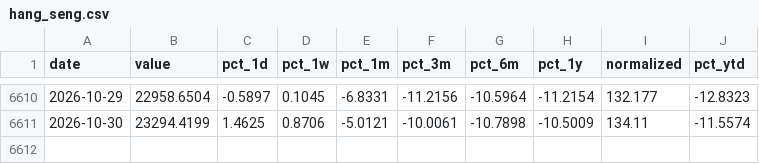
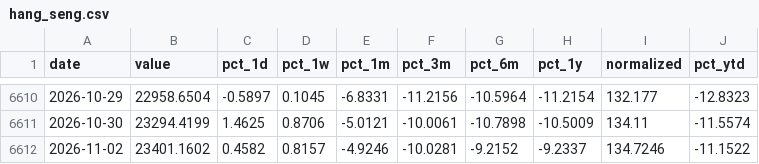
Before and after one commit to Ruben-Bosmans/global-macro-dashboard, a CSV file: data/processed/hang_seng.csv, drawn as a sheet; only a part is shown, gaps mark what is left out.

```diff
--- a/data/processed/hang_seng.csv
+++ b/data/processed/hang_seng.csv
@@ -6611 +6611,2 @@ date,value,pct_1d,pct_1w,pct_1m,pct_3m,pct_6m,pct_1y,normalized,pct_ytd
 2026-10-30,23294.4199,1.4625,0.8706,-5.0121,-10.0061,-10.7898,-10.5009,134.11,-11.5574
+2026-11-02,23401.1602,0.4582,0.8157,-4.9246,-10.0281,-9.2152,-9.2337,134.7246,-11.1522
```
Also changed, not shown: data/processed/crypto_btc.csv, data/processed/crypto_link.csv, 51 other files.
